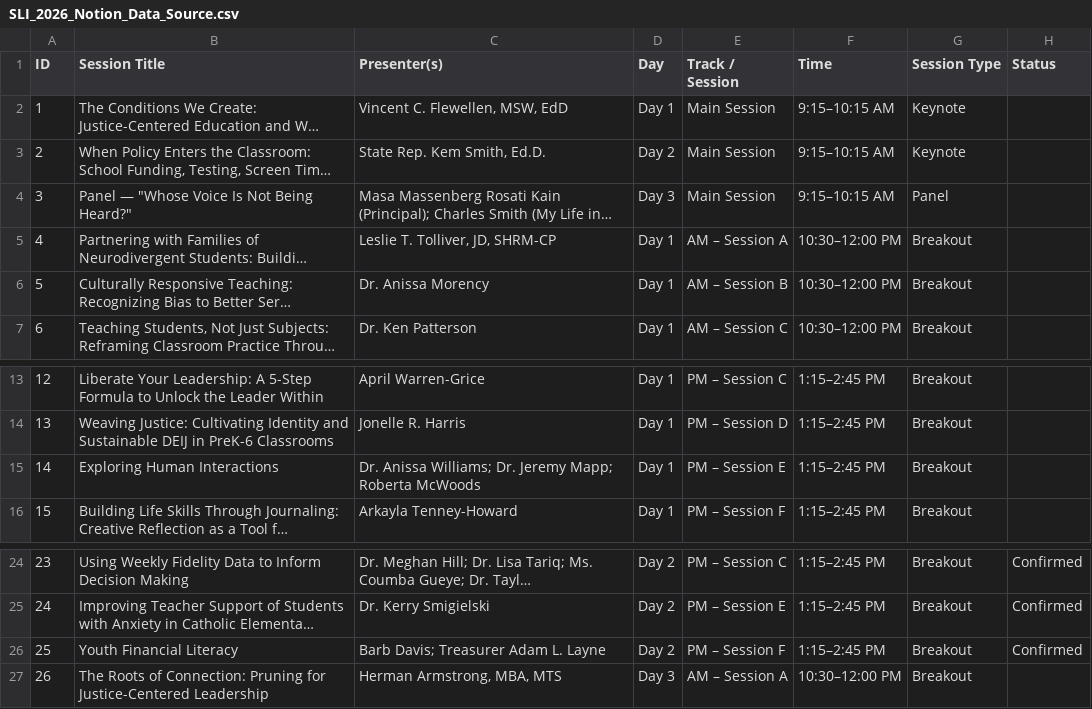
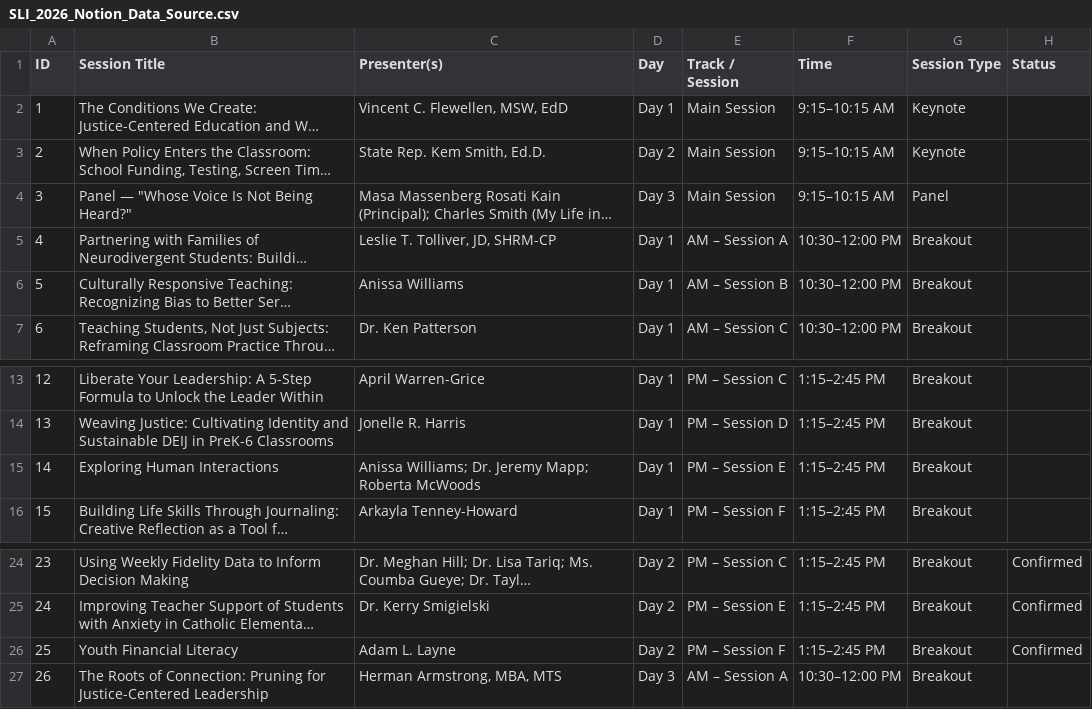
Before and after one commit to slu-entrepreneurship/scale-conference, a CSV file: SLI_2026_Notion_Data_Source.csv, drawn as a sheet; only a part is shown, gaps mark what is left out; long unchanged cells end in …; the diff names each change by its address in the sheet, - before the commit and + after, or states it on an @@ line.

```diff
--- a/SLI_2026_Notion_Data_Source.csv
+++ b/SLI_2026_Notion_Data_Source.csv
-C6 (Presenter(s)): Dr. Anissa Morency
+C6 (Presenter(s)): Anissa Williams
-C15 (Presenter(s)): Dr. Anissa Williams;…
+C15 (Presenter(s)): Anissa Williams;…
-C26 (Presenter(s)): Barb Davis; Treasurer Adam L. Layne
+C26 (Presenter(s)): Adam L. Layne
```
Also changed, not shown: SLI_2026_Notion_Speakers_Data_Source.csv, data/day1_sessions.csv, 36 other files.
